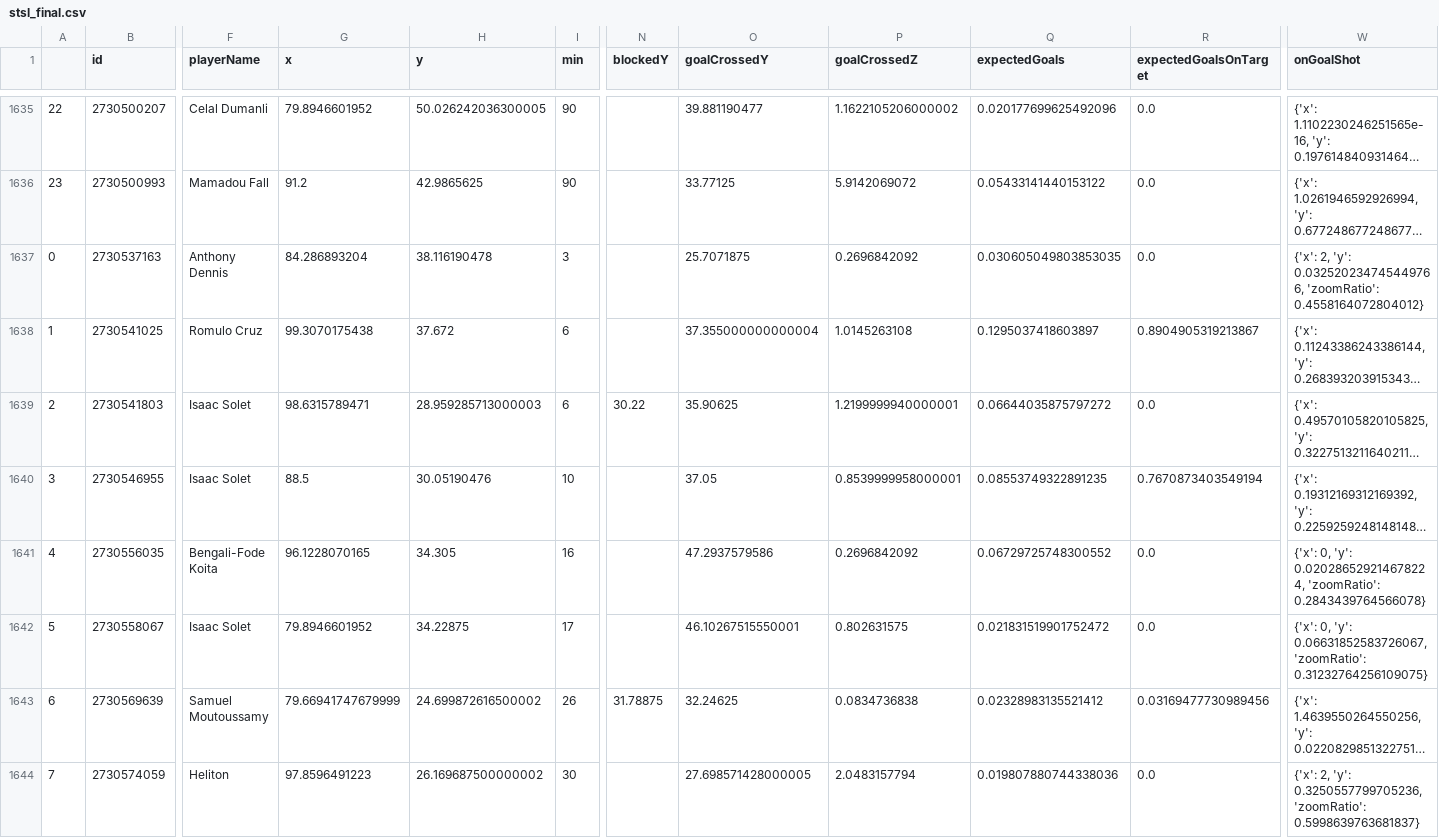
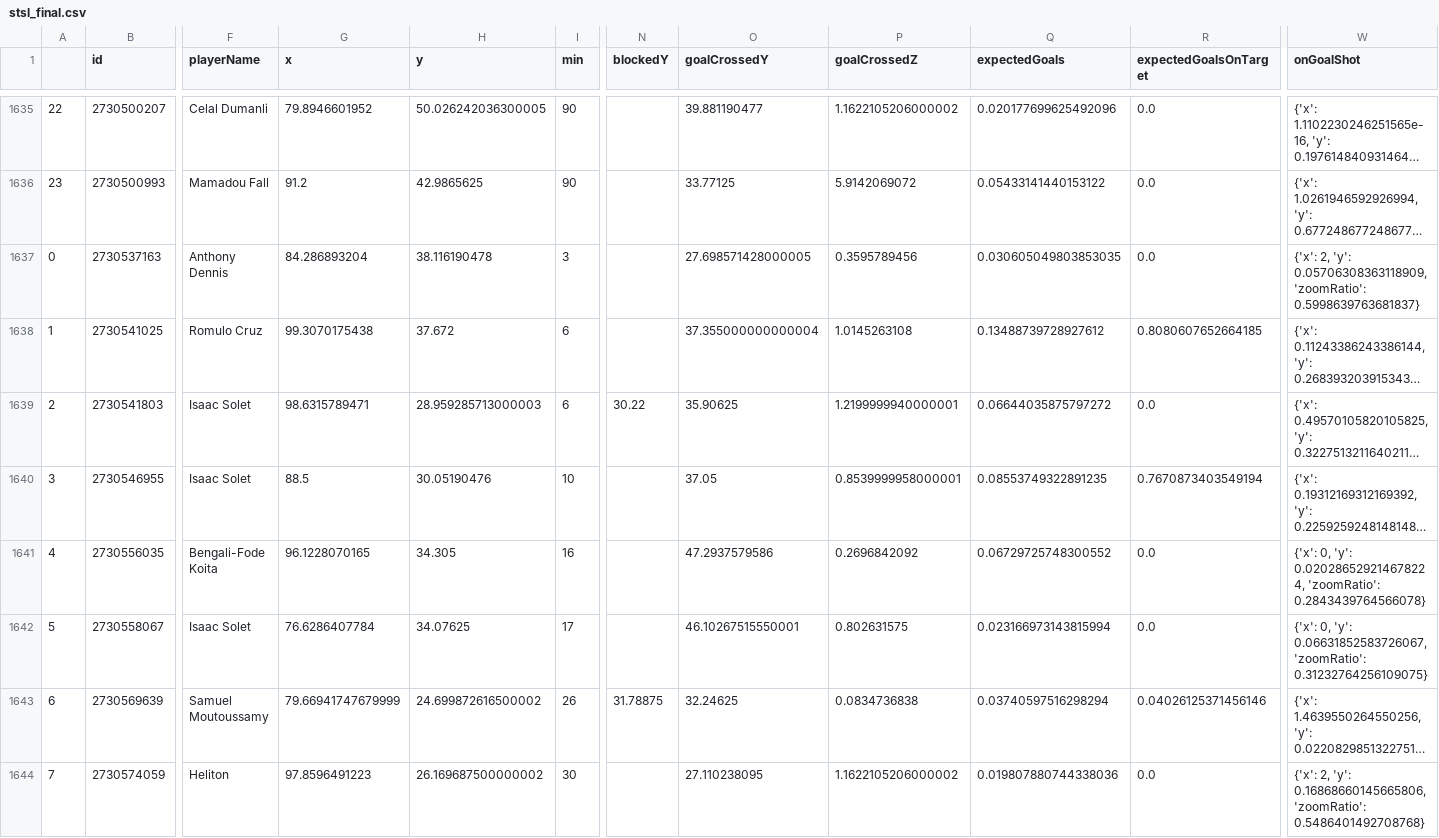
Before and after one commit to kovacs5/fotmob_csv, a CSV file: stsl_final.csv, drawn as a sheet; only a part is shown, gaps mark what is left out; long unchanged cells end in …; the diff covers the shown part only; the diff names each change by its address in the sheet, - before the commit and + after, or states it on an @@ line.

```diff
--- a/stsl_final.csv
+++ b/stsl_final.csv
-O1637 (goalCrossedY): 25.7071875
+O1637 (goalCrossedY): 27.698571428000005
-P1637 (goalCrossedZ): 0.2696842092
+P1637 (goalCrossedZ): 0.3595789456
-W1637 (onGoalShot): …2, 'y': 0.032520234745449766, 'zoomRatio': 0.4558164072804012}
+W1637 (onGoalShot): …2, 'y': 0.05706308363118909, 'zoomRatio': 0.5998639763681837}
-Q1638 (expectedGoals): 0.1295037418603897
+Q1638 (expectedGoals): 0.13488739728927612
-R1638 (expectedGoalsOnTarget): 0.8904905319213867
+R1638 (expectedGoalsOnTarget): 0.8080607652664185
-G1642 (x): 79.8946601952
+G1642 (x): 76.6286407784
-H1642 (y): 34.22875
+H1642 (y): 34.07625
-Q1642 (expectedGoals): 0.021831519901752472
+Q1642 (expectedGoals): 0.023166973143815994
-Q1643 (expectedGoals): 0.02328983135521412
+Q1643 (expectedGoals): 0.03740597516298294
-R1643 (expectedGoalsOnTarget): 0.03169477730989456
+R1643 (expectedGoalsOnTarget): 0.04026125371456146
-O1644 (goalCrossedY): 27.698571428000005
+O1644 (goalCrossedY): 27.110238095
-P1644 (goalCrossedZ): 2.0483157794
+P1644 (goalCrossedZ): 1.1622105206000002
-W1644 (onGoalShot): …2, 'y': 0.3250557799705236, 'zoomRatio': 0.5998639763681837}
+W1644 (onGoalShot): …2, 'y': 0.16868660145665806, 'zoomRatio': 0.5486401492708768}
```
Also changed, not shown: 46 edited cells elsewhere in this file.
